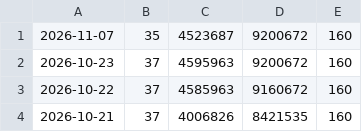
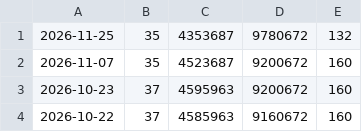
Before and after one commit to opensourcepledge/opensourcepledge.com, a CSV file: data/history.csv, drawn as a sheet; only a part is shown; the shorter side is filled out with more unchanged rows; the diff names each change by its address in the sheet, - before the commit and + after, or states it on an @@ line.

Commit message:
Add changes to data/ (automated commit)

```diff
--- a/data/history.csv
+++ b/data/history.csv
+row 1: 2026-11-25 | 35 | 4353687 | 9780672 | 132
```
Also changed, not shown: 1 other file.
